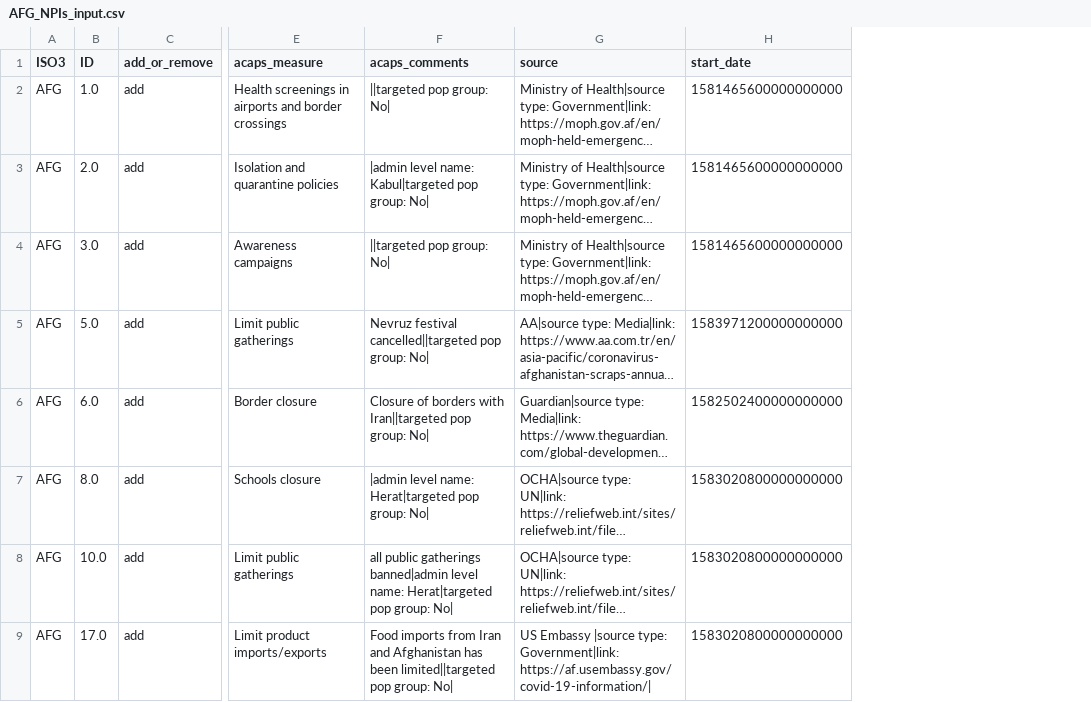
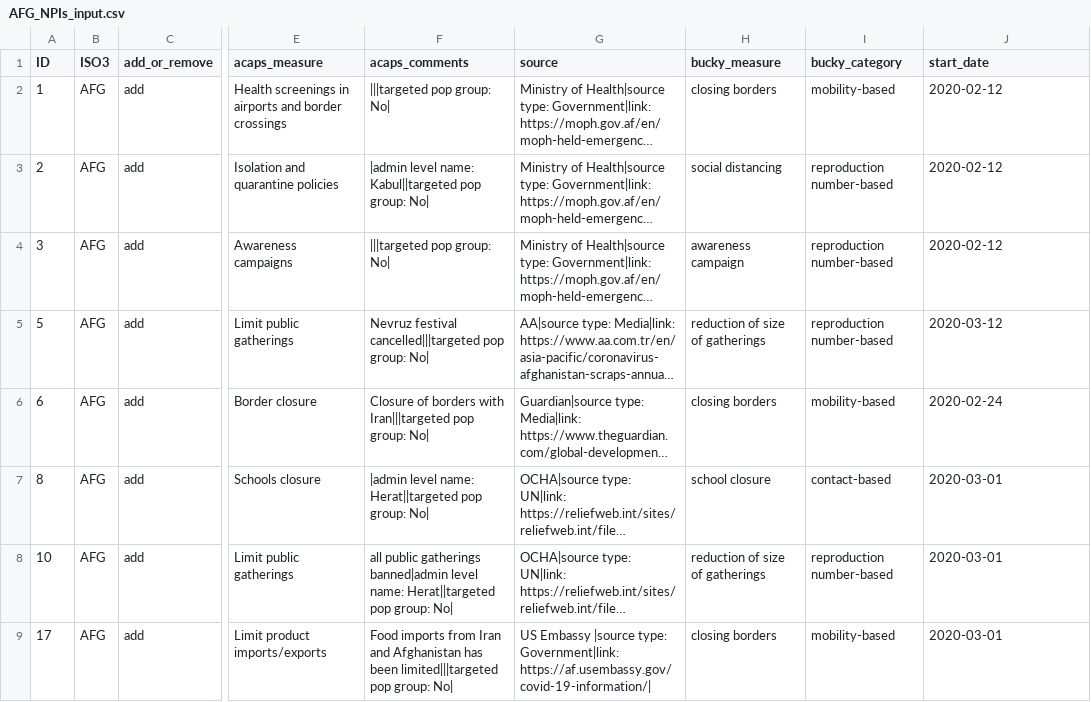
Before and after one commit to muchemwal/pa-COVID-model-parameterization, a CSV file: Inputs/AFG/NPIs/AFG_NPIs_input.csv, drawn as a sheet; only a part is shown, gaps mark what is left out; long unchanged cells end in …; removed rows and columns are numbered as before the commit, all else as after; the diff covers the shown part only; the diff names each change by its address in the sheet, - before the commit and + after, or states it on an @@ line.

```diff
--- a/Inputs/AFG/NPIs/AFG_NPIs_input.csv
+++ b/Inputs/AFG/NPIs/AFG_NPIs_input.csv
+column A (ID), rows 2-9: 1 | 2 | 3 | 5 | 6 | 8 | 10 | 17
-column B (ID), rows 2-9: 1.0 | 2.0 | 3.0 | 5.0 | 6.0 | 8.0 | 10.0 | 17.0
+column H (bucky_measure), rows 2-9: closing borders | social distancing | awareness campaign | reduction of size of gatherings | closing borders | school closure | reduction of size of gatherings | closing borders
+column I (bucky_category), rows 2-9: mobility-based | reproduction number-based | reproduction number-based | reproduction number-based | mobility-based | contact-based | reproduction number-based | mobility-based
-F2 (acaps_comments): ||targeted pop group: No|
+F2 (acaps_comments): |||targeted pop group: No|
-J2:J4 (start_date): 1581465600000000000
+J2:J4 (start_date): 2020-02-12
-F3 (acaps_comments): …level name: Kabul|targeted pop group:…
+F3 (acaps_comments): …level name: Kabul||targeted pop group:…
-F4 (acaps_comments): ||targeted pop group: No|
+F4 (acaps_comments): |||targeted pop group: No|
-F5 (acaps_comments): Nevruz festival cancelled||targeted pop group:…
+F5 (acaps_comments): Nevruz festival cancelled|||targeted pop group:…
-J5 (start_date): 1583971200000000000
+J5 (start_date): 2020-03-12
-F6 (acaps_comments): …borders with Iran||targeted pop group:…
+F6 (acaps_comments): …borders with Iran|||targeted pop group:…
-J6 (start_date): 1582502400000000000
+J6 (start_date): 2020-02-24
-F7 (acaps_comments): …level name: Herat|targeted pop group:…
+F7 (acaps_comments): …level name: Herat||targeted pop group:…
-J7:J9 (start_date): 1583020800000000000
+J7:J9 (start_date): 2020-03-01
-F8 (acaps_comments): …level name: Herat|targeted pop group:…
+F8 (acaps_comments): …level name: Herat||targeted pop group:…
-F9 (acaps_comments): …has been limited||targeted pop group:…
+F9 (acaps_comments): …has been limited|||targeted pop group:…
```
Also changed, not shown: 4 removed rows and 44 edited cells elsewhere in this file, 3 other files.
